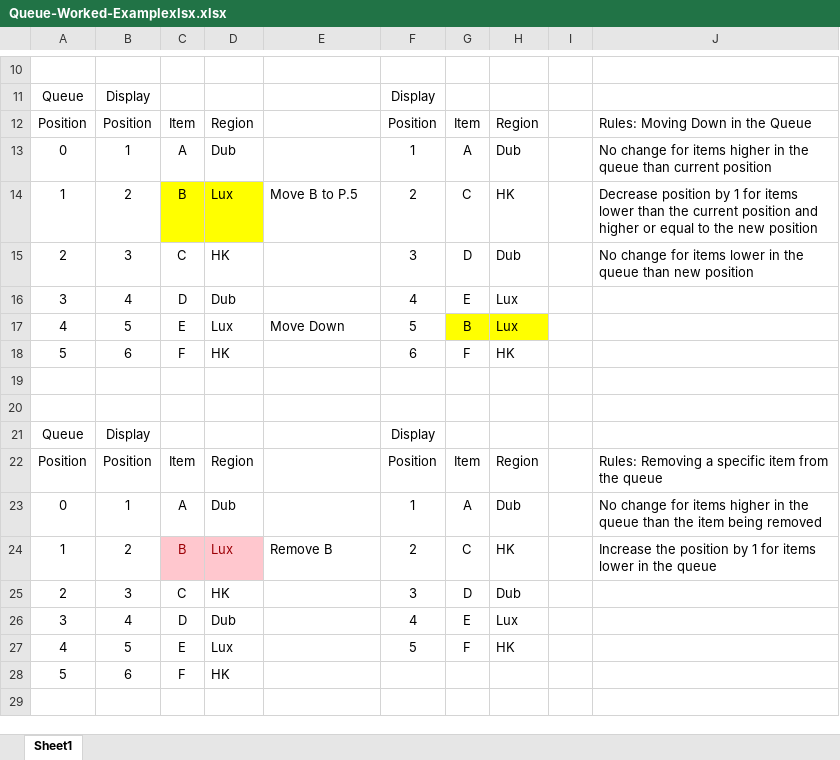
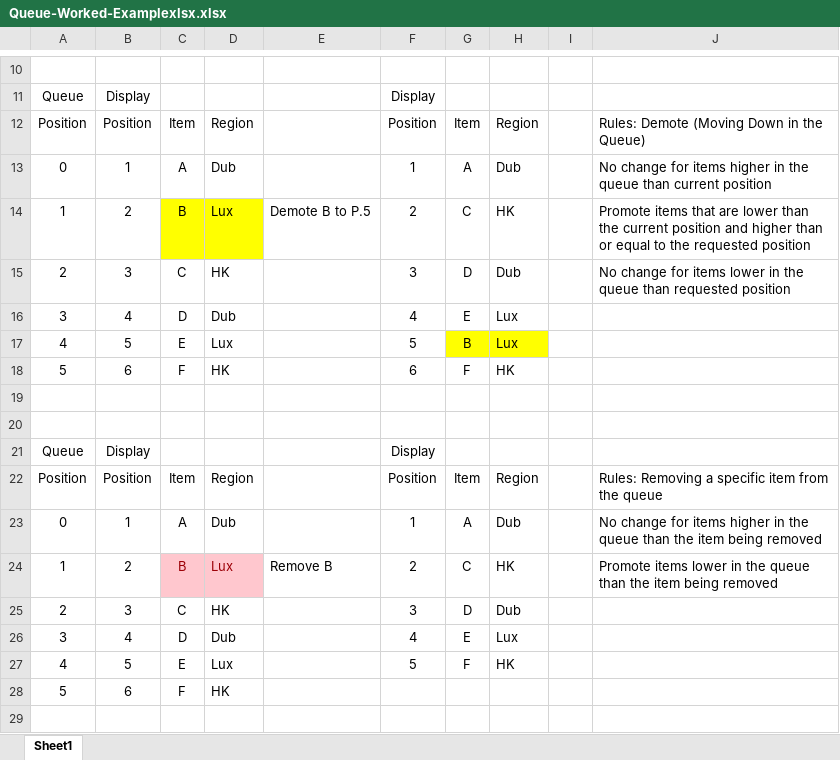
Before and after one commit to e-otuathail/CalculationQueue, an Excel workbook: Queue-Worked-Examplexlsx.xlsx, sheet Sheet1, drawn as a sheet; only a part is shown, gaps mark what is left out; values as stored, in another font and other column widths than the file's, no borders; the diff names each change by its address in the sheet, - before the commit and + after, or states it on an @@ line.

Commit message:
Refactored and renamed method DecrementPosition() to Demote()

```diff
--- a/Queue-Worked-Examplexlsx.xlsx (sheet Sheet1)
+++ b/Queue-Worked-Examplexlsx.xlsx (sheet Sheet1)
-J12: Rules: Moving Down in the Queue
+J12: Rules: Demote (Moving Down in the Queue)
-E14: Move B to P.5
+E14: Demote B to P.5
-J14: Decrease position by 1 for items lower than the current position and higher or equal to the new position
+J14: Promote items that are lower than the current position and higher than or equal to the requested position
-J15: …queue than new position
+J15: …queue than requested position
-E17: Move Down
+E17: (empty)
-J24: Increase the position by 1 for items lower in the queue
+J24: Promote items lower in the queue than the item being removed
```
Also changed, not shown: 3 other files.
